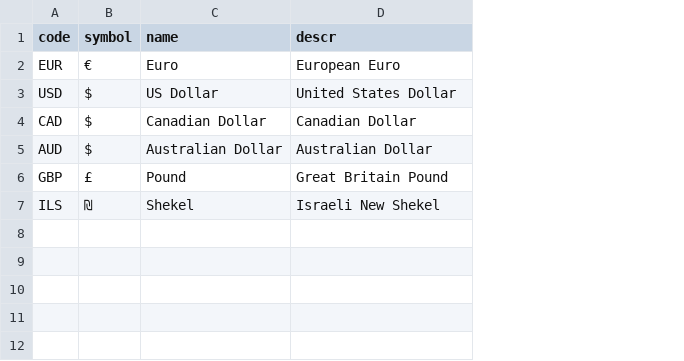
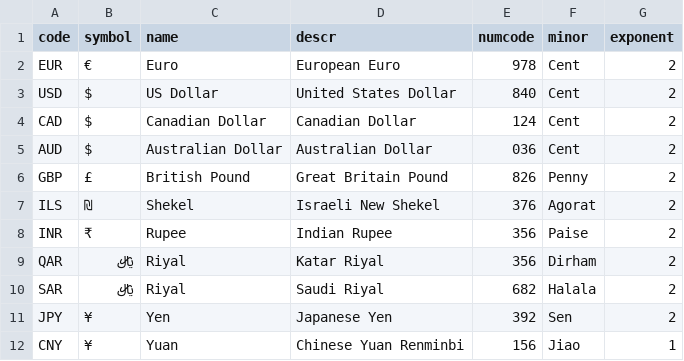
Before and after one commit to T-Bendrath/sap-general-purpose-pipeline_cap, a CSV file: db/data/sap.common-Currencies.csv, drawn as a sheet; the diff names each change by its address in the sheet, - before the commit and + after, or states it on an @@ line.

```diff
--- a/db/data/sap.common-Currencies.csv
+++ b/db/data/sap.common-Currencies.csv
+column E (numcode), rows 2-7: 978 | 840 | 124 | 036 | 826 | 376
+column F (minor), rows 2-7: Cent | Cent | Cent | Cent | Penny | Agorat
+column G (exponent), rows 2-7: all 2
-C6 (name): Pound
+C6 (name): British Pound
+row 8: INR | ₹ | Rupee | Indian Rupee | 356 | Paise | 2
+row 9: QAR | ﷼ | Riyal | Katar Riyal | 356 | Dirham | 2
+row 10: SAR | ﷼ | Riyal | Saudi Riyal | 682 | Halala | 2
+row 11: JPY | ¥ | Yen | Japanese Yen | 392 | Sen | 2
+row 12: CNY | ¥ | Yuan | Chinese Yuan Renminbi | 156 | Jiao | 1
```
Also changed, not shown: db/data/sap.capire.bookshop-Authors.csv, db/data/sap.capire.bookshop-Books.csv, 32 other files.
